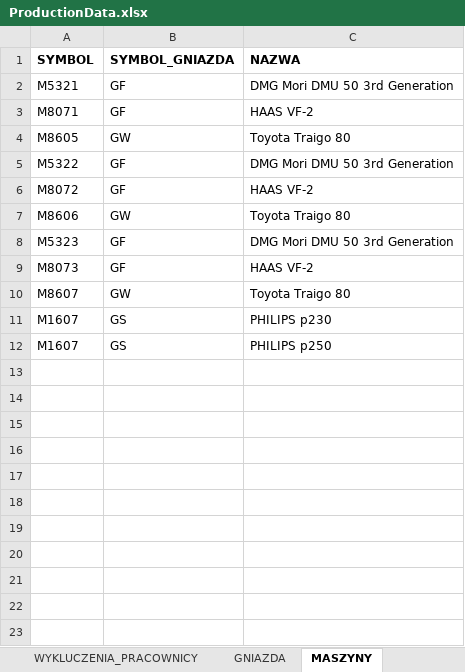
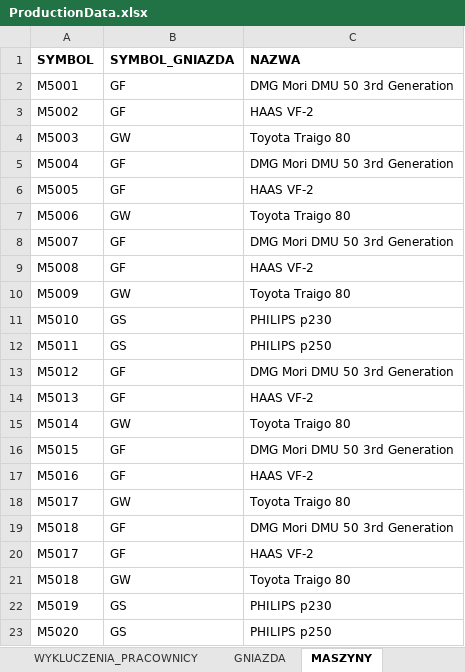
Before and after one commit to Rado070199/JobFlowScheduling, an Excel workbook: ProductionData.xlsx, sheet MASZYNY, drawn as a sheet; values as stored, in another font and other column widths than the file's, no borders; addresses are those after the commit; the diff names each change by its address in the sheet, - before the commit and + after, or states it on an @@ line.

```diff
--- a/ProductionData.xlsx (sheet MASZYNY)
+++ b/ProductionData.xlsx (sheet MASZYNY)
-A2 (SYMBOL): M5321
+A2 (SYMBOL): M5001
-A3 (SYMBOL): M8071
+A3 (SYMBOL): M5002
+row 4: M5003 | GW | Toyota Traigo 80
+row 5: M5004 | GF | DMG Mori DMU 50 3rd Generation
+row 6: M5005 | GF | HAAS VF-2
-A7 (SYMBOL): M8605
+A7 (SYMBOL): M5006
-A8 (SYMBOL): M5322
+A8 (SYMBOL): M5007
-A9 (SYMBOL): M8072
+A9 (SYMBOL): M5008
-A10 (SYMBOL): M8606
+A10 (SYMBOL): M5009
+row 11: M5010 | GS | PHILIPS p230
+row 12: M5011 | GS | PHILIPS p250
-A13 (SYMBOL): M5323
+A13 (SYMBOL): M5012
-A14 (SYMBOL): M8073
+A14 (SYMBOL): M5013
+row 15: M5014 | GW | Toyota Traigo 80
+row 16: M5015 | GF | DMG Mori DMU 50 3rd Generation
+row 17: M5016 | GF | HAAS VF-2
-A18 (SYMBOL): M8607
+A18 (SYMBOL): M5017
+row 19: M5018 | GF | DMG Mori DMU 50 3rd Generation
+row 20: M5017 | GF | HAAS VF-2
+row 21: M5018 | GW | Toyota Traigo 80
-A22 (SYMBOL): M1607
+A22 (SYMBOL): M5019
-A23 (SYMBOL): M1607
+A23 (SYMBOL): M5020
```
Also changed, not shown: sheet PRACOWNICY, sheet WYKLUCZENIA_MASZYNY, 3 other files.
